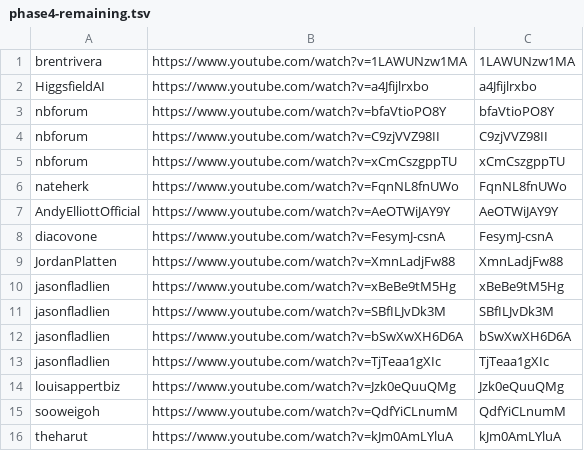
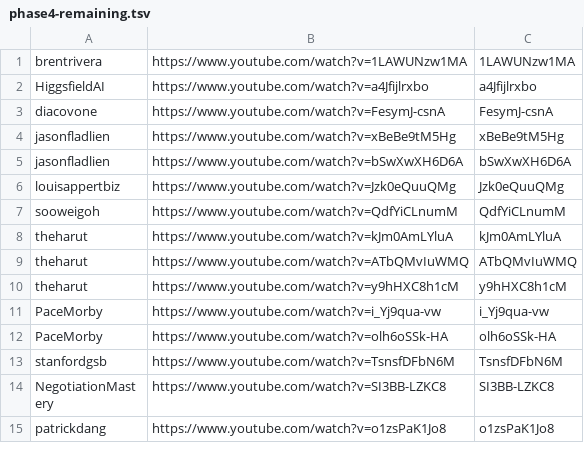
Before and after one commit to technirmata/yt-deep-knowledge-distributed, a TSV file: queue/phase4-remaining.tsv, drawn as a sheet; only a part is shown; the shorter side is filled out with more unchanged rows.

Commit message:
harvest: queue refresh 2026-09-18T00:25Z

```diff
--- a/queue/phase4-remaining.tsv
+++ b/queue/phase4-remaining.tsv
@@ -2,13 +2,5 @@ brentrivera	https://www.youtube.com/watch?v=1LAWUNzw1MA	1LAWUNzw1MA
 HiggsfieldAI	https://www.youtube.com/watch?v=a4Jfijlrxbo	a4Jfijlrxbo
-nbforum	https://www.youtube.com/watch?v=bfaVtioPO8Y	bfaVtioPO8Y
-nbforum	https://www.youtube.com/watch?v=C9zjVVZ98II	C9zjVVZ98II
-nbforum	https://www.youtube.com/watch?v=xCmCszgppTU	xCmCszgppTU
-nateherk	https://www.youtube.com/watch?v=FqnNL8fnUWo	FqnNL8fnUWo
-AndyElliottOfficial	https://www.youtube.com/watch?v=AeOTWiJAY9Y	AeOTWiJAY9Y
 diacovone	https://www.youtube.com/watch?v=FesymJ-csnA	FesymJ-csnA
-JordanPlatten	https://www.youtube.com/watch?v=XmnLadjFw88	XmnLadjFw88
 jasonfladlien	https://www.youtube.com/watch?v=xBeBe9tM5Hg	xBeBe9tM5Hg
-jasonfladlien	https://www.youtube.com/watch?v=SBfILJvDk3M	SBfILJvDk3M
 jasonfladlien	https://www.youtube.com/watch?v=bSwXwXH6D6A	bSwXwXH6D6A
-jasonfladlien	https://www.youtube.com/watch?v=TjTeaa1gXIc	TjTeaa1gXIc
 louisappertbiz	https://www.youtube.com/watch?v=Jzk0eQuuQMg	Jzk0eQuuQMg
```
